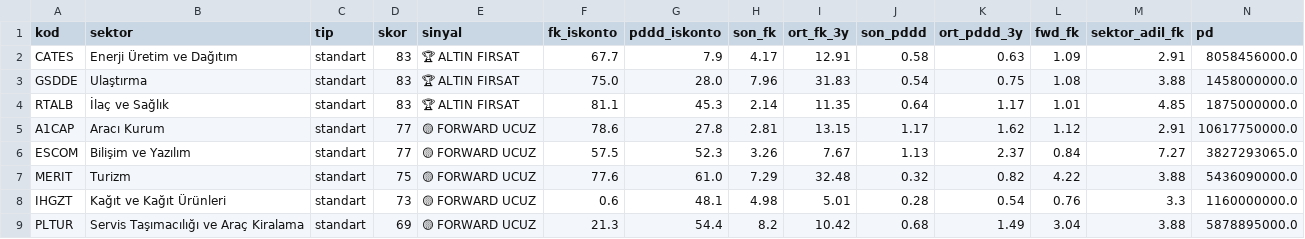
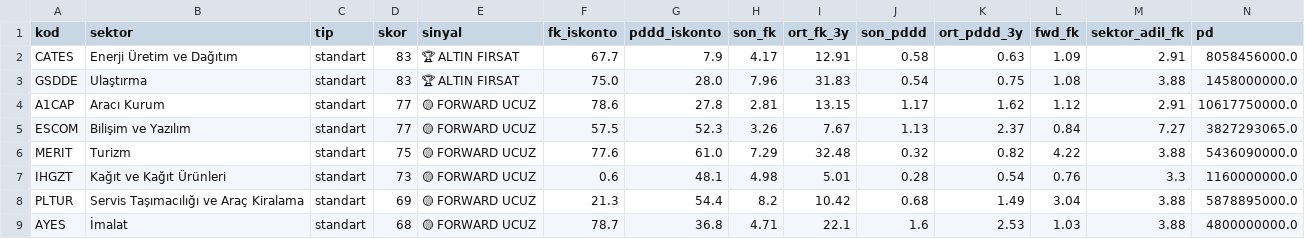
Before and after one commit to zeynelgun-afk/Fintables, a CSV file: data/son_tarama.csv, drawn as a sheet; only a part is shown; the shorter side is filled out with more unchanged rows; rows hold the shown columns only; the diff names each change by its address in the sheet, - before the commit and + after, or states it on an @@ line.

Commit message:
RTALB ELEN: Faaliyet Kârı -19M + NK 881M = iştirak kârı tuzağı (özkaynak yöntemi 1.1B). Piyasa haklı fiyatlamıyor.

```diff
--- a/data/son_tarama.csv
+++ b/data/son_tarama.csv
-row 4: RTALB | İlaç ve Sağlık | standart | 83 | 🏆 ALTIN FIRSAT | 81.1 | 45.3 | 2.14 | 11.35 | 0.64 | 1.17 | 1.01 | 4.85 | 1875000000.0
```
